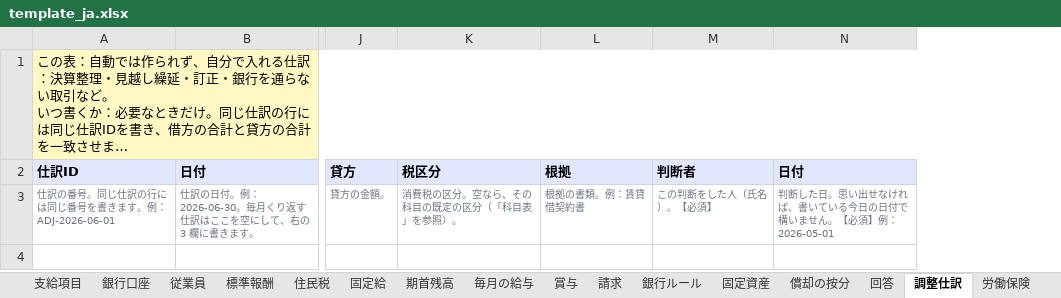
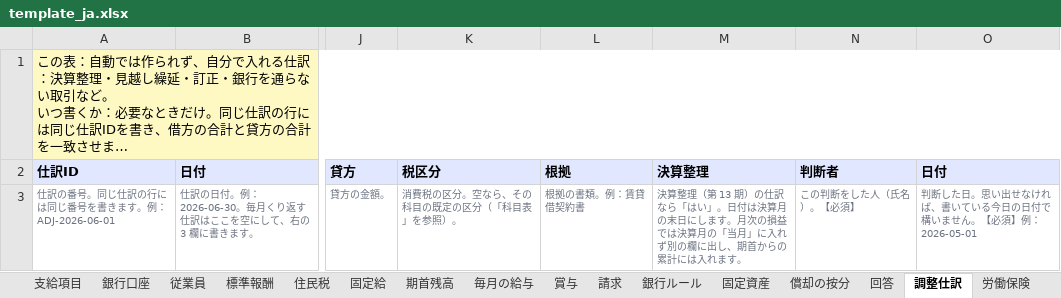
Before and after one commit to Eveysnow5/senridf-web, an Excel workbook: solutions/demo/closing-engine/template_ja.xlsx, sheet 調整仕訳, drawn as a sheet; only a part is shown, gaps mark what is left out; long unchanged cells end in …; values as stored, in another font and other column widths than the file's, no borders; the diff names each change by its address in the sheet, - before the commit and + after, or states it on an @@ line.

```diff
--- a/solutions/demo/closing-engine/template_ja.xlsx (sheet 調整仕訳)
+++ b/solutions/demo/closing-engine/template_ja.xlsx (sheet 調整仕訳)
+column M (決算整理), row 3: 決算整理（第 13 期）の仕訳なら「はい」。日付は決算月の末日にします。月次の損益では決算月の「当月」に入れず別の欄に出し、期首からの累計には入れます。
```
Also changed, not shown: hidden cells, solutions/demo/closing-engine/template.xlsx, solutions/demo/closing-engine/template_en.xlsx, 22 other files.
